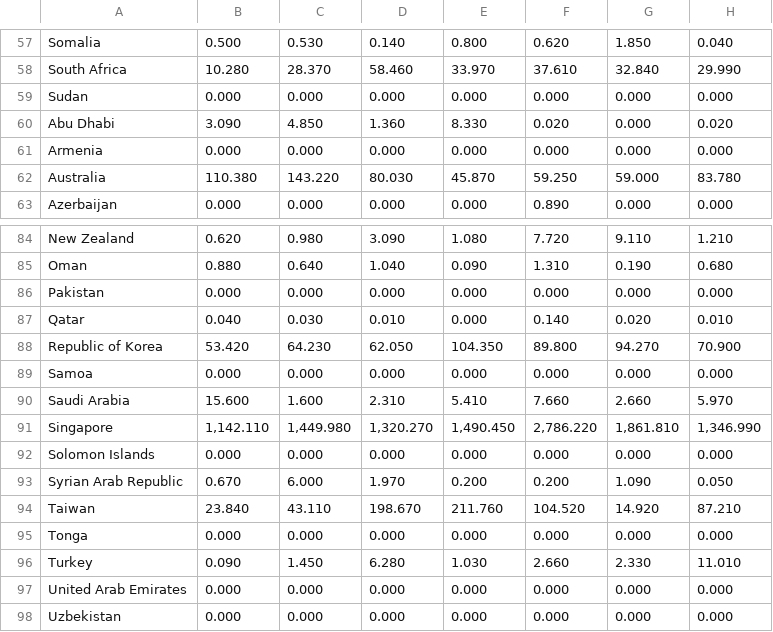
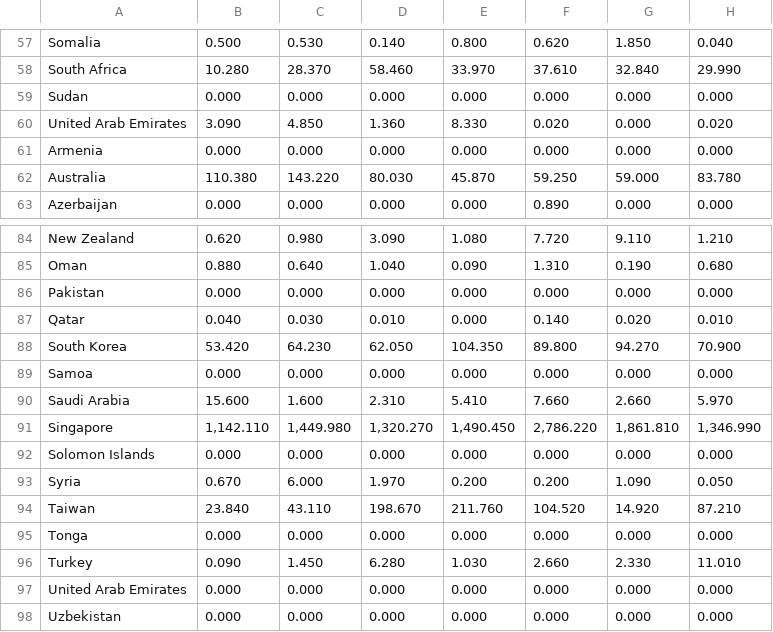
Before and after one commit to wingylui/Coffee_Trading, a CSV file: Dataset/international_coffee_organization/Trade/all_reexport.csv, drawn as a sheet; only a part is shown, gaps mark what is left out; the diff covers the shown part only; the diff names each change by its address in the sheet, - before the commit and + after, or states it on an @@ line.

```diff
--- a/Dataset/international_coffee_organization/Trade/all_reexport.csv
+++ b/Dataset/international_coffee_organization/Trade/all_reexport.csv
-A60: Abu Dhabi
+A60: United Arab Emirates
-A88: Republic of Korea
+A88: South Korea
-A93: Syrian Arab Republic
+A93: Syria
```
Also changed, not shown: 1 removed row and 11 edited cells elsewhere in this file, Dataset/international_coffee_organization/Trade/Export.csv, Dataset/international_coffee_organization/Trade/all_import.csv, 11 other files.
